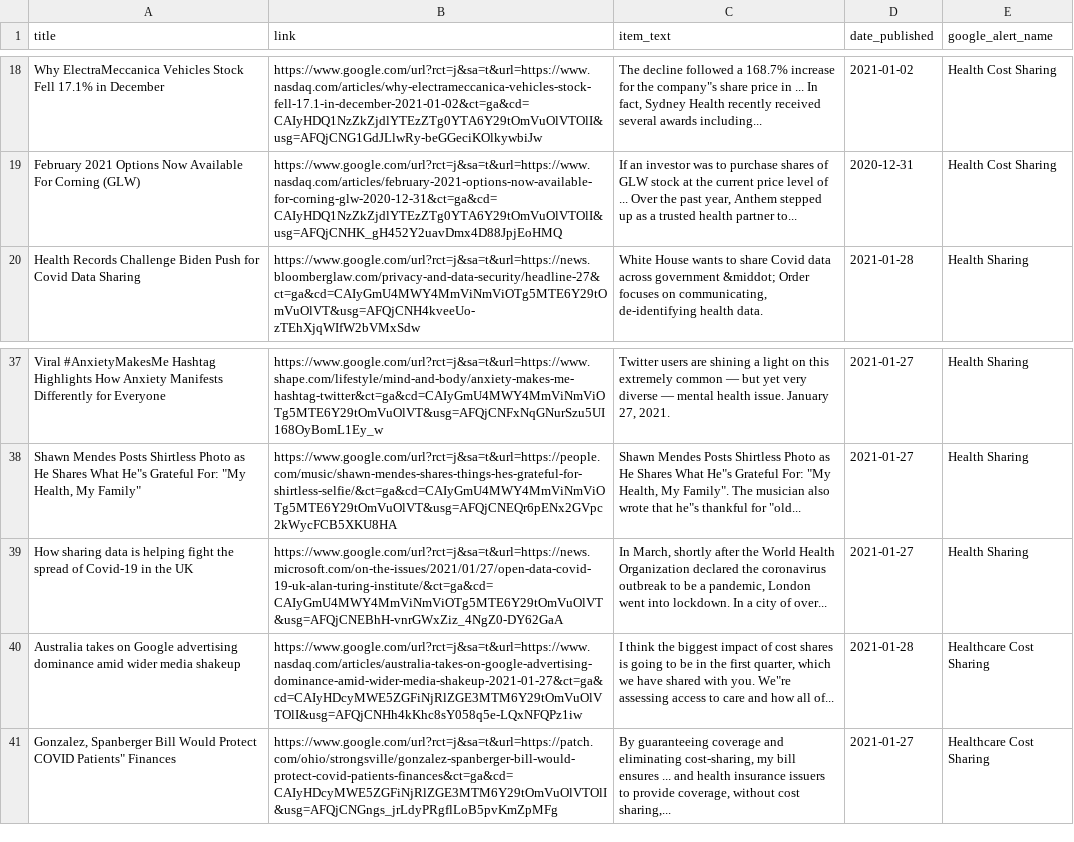
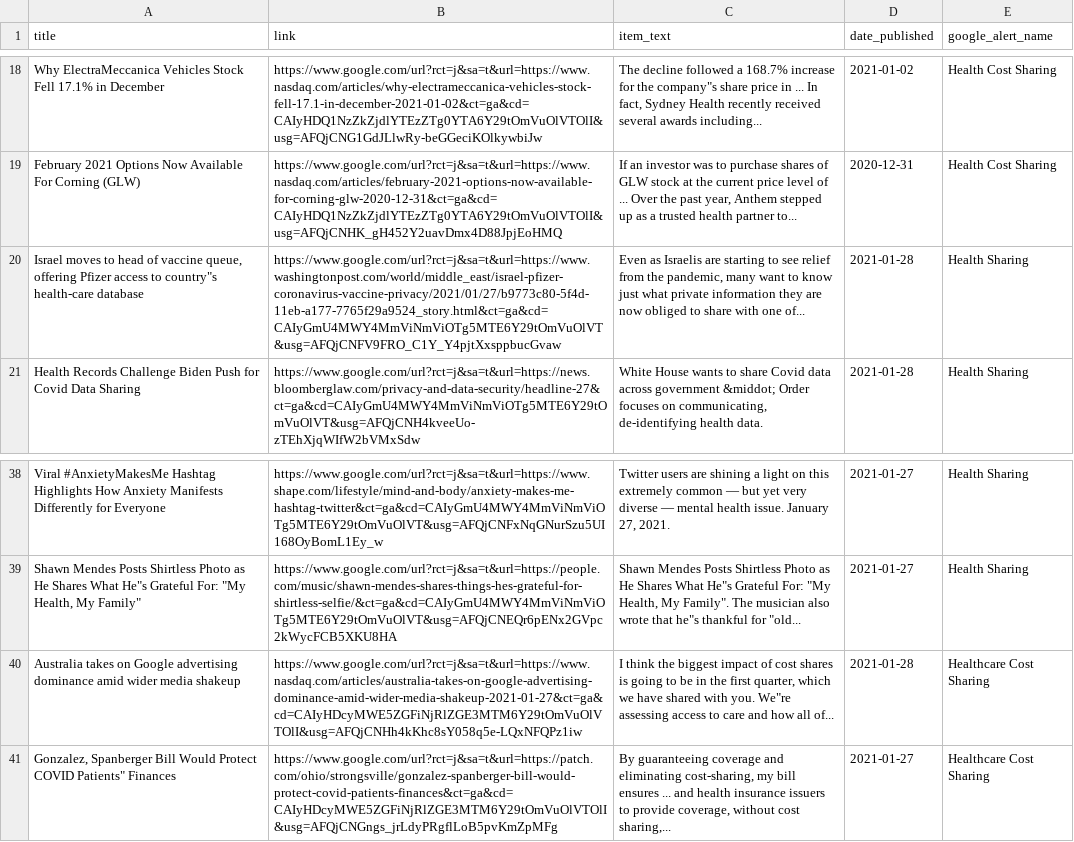
Before and after one commit to jbarton311/bb_consulting_public, a CSV file: congressional_analysis/data/RSS_Health_Feed.csv, drawn as a sheet; only a part is shown, gaps mark what is left out.

Commit message:
Adding output data for 2021-01-28

```diff
--- a/congressional_analysis/data/RSS_Health_Feed.csv
+++ b/congressional_analysis/data/RSS_Health_Feed.csv
@@ -19,2 +19,3 @@ Why ElectraMeccanica Vehicles Stock Fell 17.1% in December,https://www.google.co
 February 2021 Options Now Available For Corning (GLW),https://www.google.com/url?rct=j&sa=t&url=https://www.nasdaq.com/articles/february-2021-options-now-available-for-corning-glw-2020-12-31&ct=ga&cd=CAIyHDQ1NzZkZjdlYTEzZTg0YTA6Y29tOmVuOlVTOlI&usg=AFQjCNHK_gH452Y2uavDmx4D88JpjEoHMQ,"If an investor was to purchase shares of GLW stock at the current price level of ... Over the past year, Anthem stepped up as a trusted health partner to...",2020-12-31,Health Cost Sharing
+"Israel moves to head of vaccine queue, offering Pfizer access to country""s health-care database",https://www.google.com/url?rct=j&sa=t&url=https://www.washingtonpost.com/world/middle_east/israel-pfizer-coronavirus-vaccine-privacy/2021/01/27/b9773c80-5f4d-11eb-a177-7765f29a9524_story.html&ct=ga&cd=CAIyGmU4MWY4MmViNmViOTg5MTE6Y29tOmVuOlVT&usg=AFQjCNFV9FRO_C1Y_Y4pjtXxsppbucGvaw,"Even as Israelis are starting to see relief from the pandemic, many want to know just what private information they are now obliged to share with one of...",2021-01-28,Health Sharing
 Health Records Challenge Biden Push for Covid Data Sharing,https://www.google.com/url?rct=j&sa=t&url=https://news.bloomberglaw.com/privacy-and-data-security/headline-27&ct=ga&cd=CAIyGmU4MWY4MmViNmViOTg5MTE6Y29tOmVuOlVT&usg=AFQjCNH4kveeUo-zTEhXjqWIfW2bVMxSdw,"White House wants to share Covid data across government &middot; Order focuses on communicating, de-identifying health data.",2021-01-28,Health Sharing
@@ -38,3 +39,2 @@ Viral #AnxietyMakesMe Hashtag Highlights How Anxiety Manifests Differently for E
 "Shawn Mendes Posts Shirtless Photo as He Shares What He""s Grateful For: ""My Health, My Family""",https://www.google.com/url?rct=j&sa=t&url=https://people.com/music/shawn-mendes-shares-things-hes-grateful-for-shirtless-selfie/&ct=ga&cd=CAIyGmU4MWY4MmViNmViOTg5MTE6Y29tOmVuOlVT&usg=AFQjCNEQr6pENx2GVpc2kWycFCB5XKU8HA,"Shawn Mendes Posts Shirtless Photo as He Shares What He""s Grateful For: ""My Health, My Family"". The musician also wrote that he""s thankful for ""old...",2021-01-27,Health Sharing
-How sharing data is helping fight the spread of Covid-19 in the UK,https://www.google.com/url?rct=j&sa=t&url=https://news.microsoft.com/on-the-issues/2021/01/27/open-data-covid-19-uk-alan-turing-institute/&ct=ga&cd=CAIyGmU4MWY4MmViNmViOTg5MTE6Y29tOmVuOlVT&usg=AFQjCNEBhH-vnrGWxZiz_4NgZ0-DY62GaA,"In March, shortly after the World Health Organization declared the coronavirus outbreak to be a pandemic, London went into lockdown. In a city of over...",2021-01-27,Health Sharing
 Australia takes on Google advertising dominance amid wider media shakeup,https://www.google.com/url?rct=j&sa=t&url=https://www.nasdaq.com/articles/australia-takes-on-google-advertising-dominance-amid-wider-media-shakeup-2021-01-27&ct=ga&cd=CAIyHDcyMWE5ZGFiNjRlZGE3MTM6Y29tOmVuOlVTOlI&usg=AFQjCNHh4kKhc8sY058q5e-LQxNFQPz1iw,"I think the biggest impact of cost shares is going to be in the first quarter, which we have shared with you. We""re assessing access to care and how all of...",2021-01-28,Healthcare Cost Sharing
```
